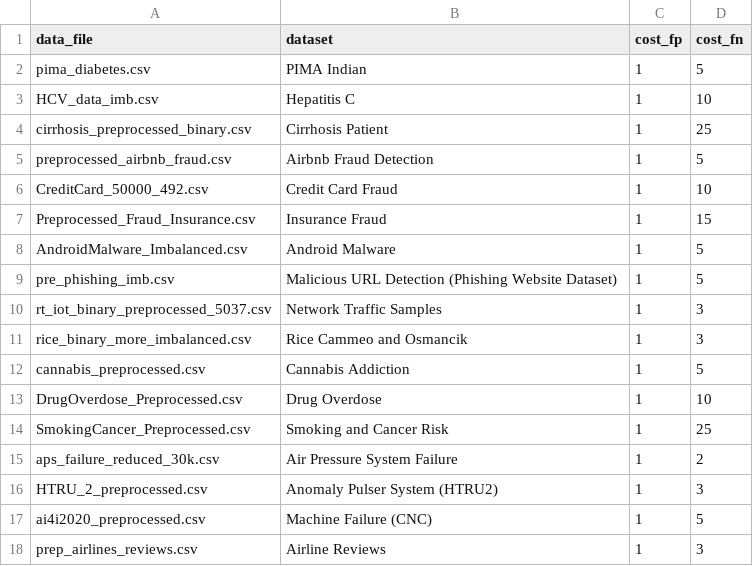
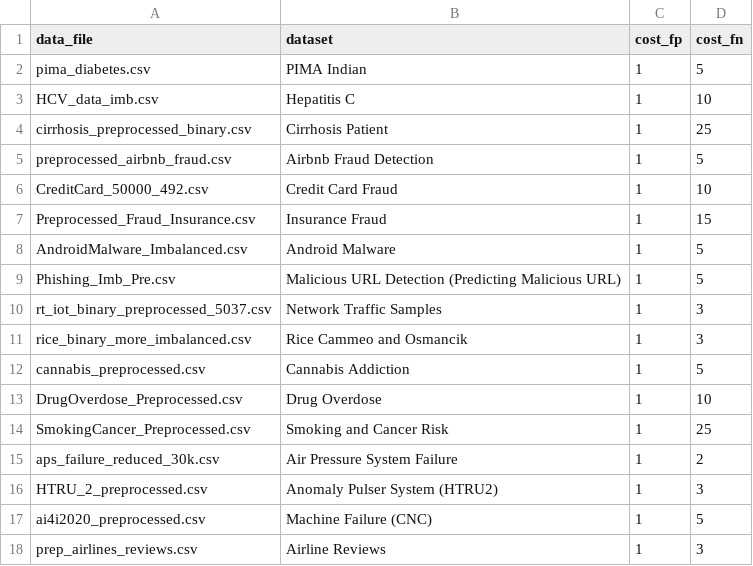
Before and after one commit to deb2019/ABTC-Imbalanced-Classification, a CSV file: config/cost_datasets.csv, drawn as a sheet.

```diff
--- a/config/cost_datasets.csv
+++ b/config/cost_datasets.csv
@@ -8,3 +8,3 @@ Preprocessed_Fraud_Insurance.csv,Insurance Fraud,1,15
 AndroidMalware_Imbalanced.csv,Android Malware,1,5
-pre_phishing_imb.csv,Malicious URL Detection (Phishing Website Dataset),1,5
+Phishing_Imb_Pre.csv,Malicious URL Detection (Predicting Malicious URL),1,5
 rt_iot_binary_preprocessed_5037.csv,Network Traffic Samples,1,3
```
Also changed, not shown: 1 other file.
